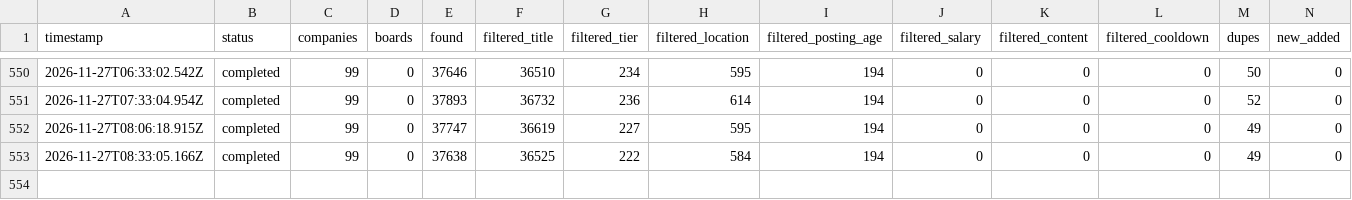
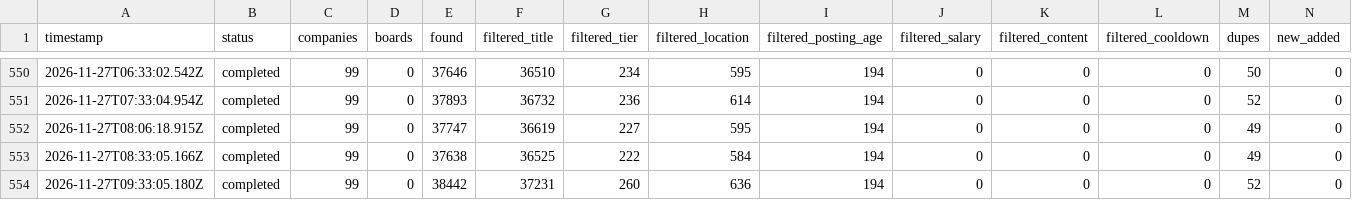
Before and after one commit to manpreetsinghpannu/finance-job-radar-india, a TSV file: data/scan-runs.tsv, drawn as a sheet; only a part is shown, gaps mark what is left out; rows hold the shown columns only; the diff names each change by its address in the sheet, - before the commit and + after, or states it on an @@ line.

Commit message:
scan 2026-11-27T09:47Z

```diff
--- a/data/scan-runs.tsv
+++ b/data/scan-runs.tsv
+row 554: 2026-11-27T09:33:05.180Z | completed | 99 | 0 | 38442 | 37231 | 260 | 636 | 194 | 0 | 0 | 0 | 52 | 0
```
Also changed, not shown: 9 other files.
